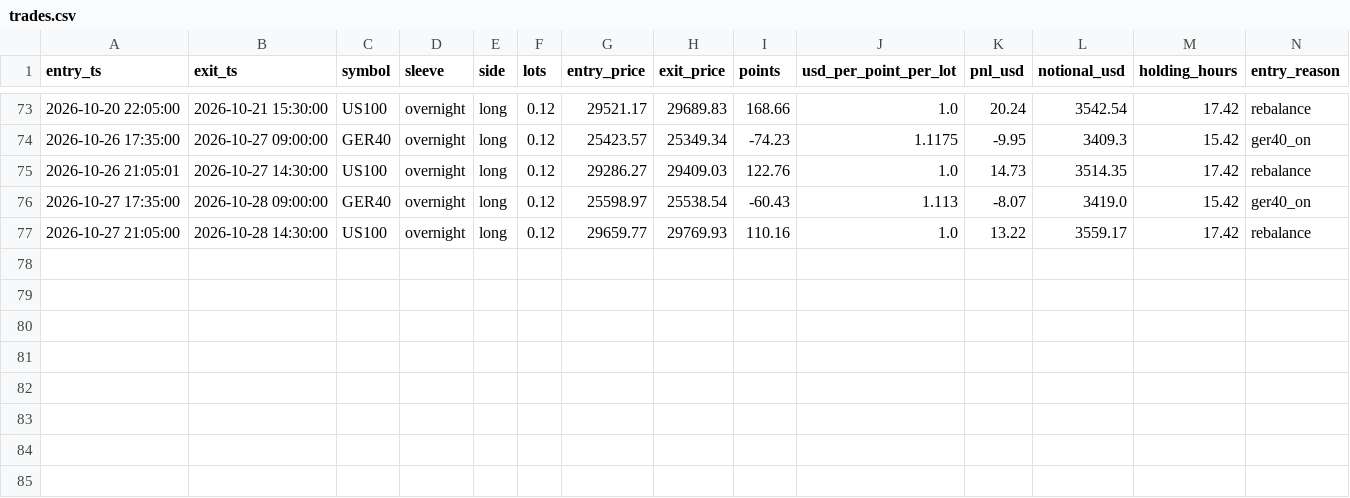
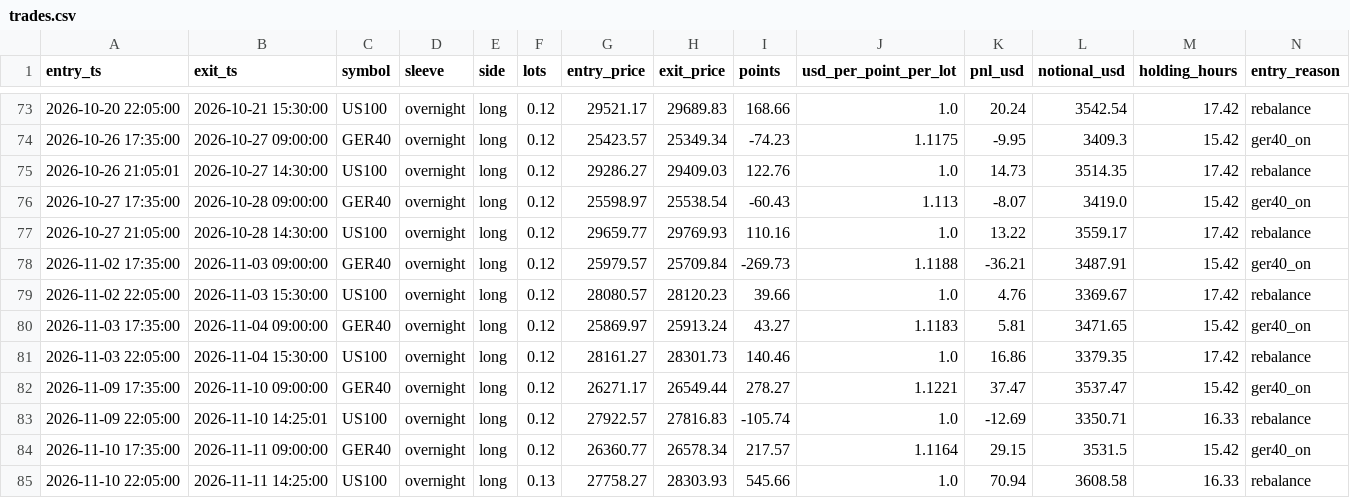
Before and after one commit to Guillaume-Beaudouin-Git/proof-of-edge, a CSV file: studies/live_record/data/trades.csv, drawn as a sheet; only a part is shown, gaps mark what is left out; rows hold the shown columns only; the diff names each change by its address in the sheet, - before the commit and + after, or states it on an @@ line.

```diff
--- a/studies/live_record/data/trades.csv
+++ b/studies/live_record/data/trades.csv
+row 78: 2026-11-02 17:35:00 | 2026-11-03 09:00:00 | GER40 | overnight | long | 0.12 | 25979.57 | 25709.84 | -269.73 | 1.1188 | -36.21 | 3487.91 | 15.42 | ger40_on
+row 79: 2026-11-02 22:05:00 | 2026-11-03 15:30:00 | US100 | overnight | long | 0.12 | 28080.57 | 28120.23 | 39.66 | 1.0 | 4.76 | 3369.67 | 17.42 | rebalance
+row 80: 2026-11-03 17:35:00 | 2026-11-04 09:00:00 | GER40 | overnight | long | 0.12 | 25869.97 | 25913.24 | 43.27 | 1.1183 | 5.81 | 3471.65 | 15.42 | ger40_on
+row 81: 2026-11-03 22:05:00 | 2026-11-04 15:30:00 | US100 | overnight | long | 0.12 | 28161.27 | 28301.73 | 140.46 | 1.0 | 16.86 | 3379.35 | 17.42 | rebalance
+row 82: 2026-11-09 17:35:00 | 2026-11-10 09:00:00 | GER40 | overnight | long | 0.12 | 26271.17 | 26549.44 | 278.27 | 1.1221 | 37.47 | 3537.47 | 15.42 | ger40_on
+row 83: 2026-11-09 22:05:00 | 2026-11-10 14:25:01 | US100 | overnight | long | 0.12 | 27922.57 | 27816.83 | -105.74 | 1.0 | -12.69 | 3350.71 | 16.33 | rebalance
+row 84: 2026-11-10 17:35:00 | 2026-11-11 09:00:00 | GER40 | overnight | long | 0.12 | 26360.77 | 26578.34 | 217.57 | 1.1164 | 29.15 | 3531.5 | 15.42 | ger40_on
+row 85: 2026-11-10 22:05:00 | 2026-11-11 14:25:00 | US100 | overnight | long | 0.13 | 27758.27 | 28303.93 | 545.66 | 1.0 | 70.94 | 3608.58 | 16.33 | rebalance
```
Also changed, not shown: studies/live_record/data/equity_daily.csv, studies/live_record/source/fills.csv, 9 other files.
